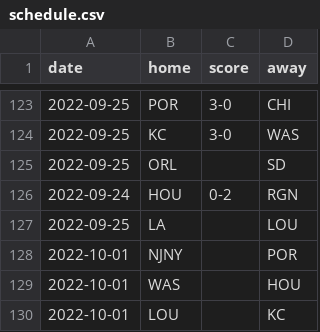
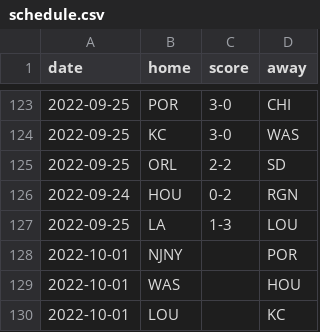
Before and after one commit to agale123/soccer-analytics, a CSV file: playoff-possibilities/schedule.csv, drawn as a sheet; only a part is shown, gaps mark what is left out.

```diff
--- a/playoff-possibilities/schedule.csv
+++ b/playoff-possibilities/schedule.csv
@@ -124,5 +124,5 @@ date,home,score,away
 2022-09-25,KC,3-0,WAS
-2022-09-25,ORL,,SD
+2022-09-25,ORL,2-2,SD
 2022-09-24,HOU,0-2,RGN
-2022-09-25,LA,,LOU
+2022-09-25,LA,1-3,LOU
 2022-10-01,NJNY,,POR
```
Also changed, not shown: nwsl-rank/rank_by_week.csv, playoff-odds/data.csv, 10 other files.
